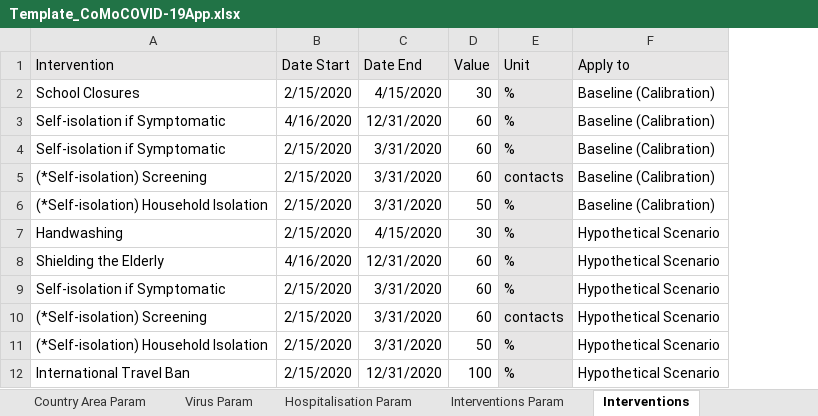
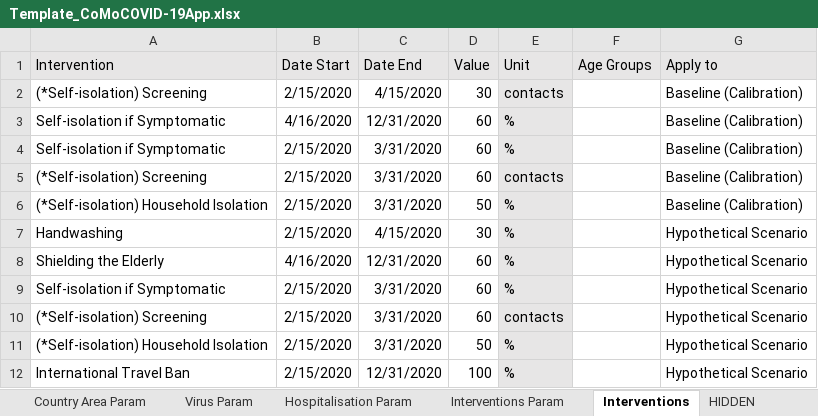
Before and after one commit to ocelhay/como, an Excel workbook: Template_CoMoCOVID-19App.xlsx, sheet Interventions, drawn as a sheet; only a part is shown; values as stored, in another font and other column widths than the file's, no borders; conditional formats not drawn; the diff covers the shown part only; the diff names each change by its address in the sheet, - before the commit and + after, or states it on an @@ line.

Commit message:
update of age groups

```diff
--- a/Template_CoMoCOVID-19App.xlsx (sheet Interventions)
+++ b/Template_CoMoCOVID-19App.xlsx (sheet Interventions)
@@ sheet tab unhidden: HIDDEN @@
+column F (Age Groups), empty
-A2 (Intervention): School Closures
+A2 (Intervention): (*Self-isolation) Screening
-E2 (Unit): %
+E2 (Unit): contacts
```
Also changed, not shown: 35 removed rows and 5 edited cells elsewhere in this sheet, sheet Instructions, formulas that keep their value, 19 other files.
